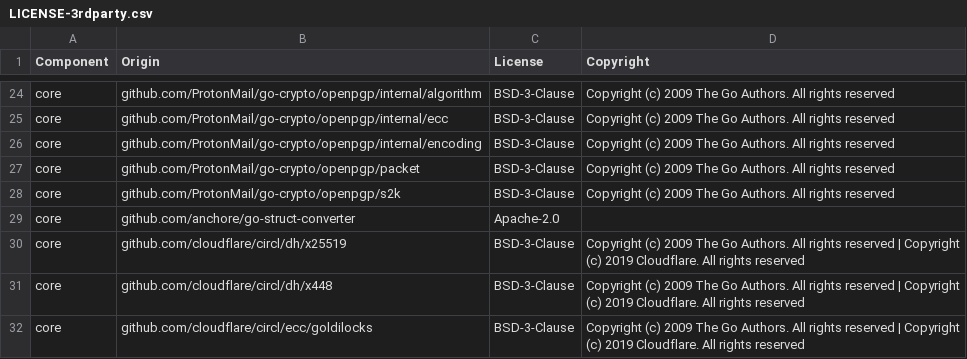
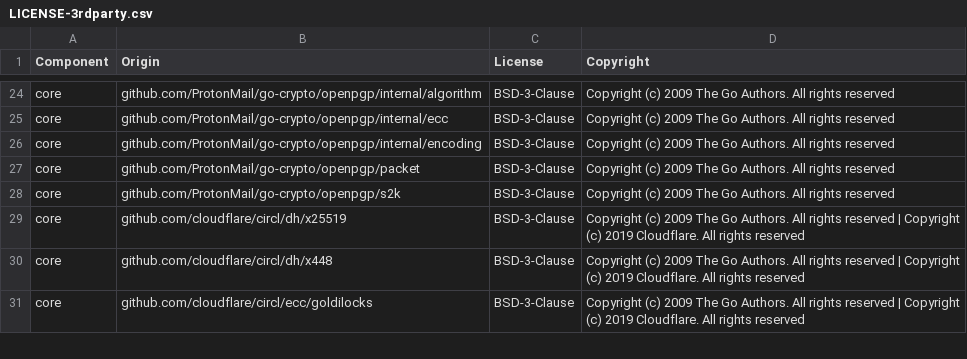
Before and after one commit to DataDog/datadog-sbom-generator, a CSV file: LICENSE-3rdparty.csv, drawn as a sheet; only a part is shown, gaps mark what is left out; the diff covers the shown part only.

```diff
--- a/LICENSE-3rdparty.csv
+++ b/LICENSE-3rdparty.csv
@@ -28,3 +28,2 @@ core,github.com/ProtonMail/go-crypto/openpgp/packet,BSD-3-Clause,Copyright (c) 2
 core,github.com/ProtonMail/go-crypto/openpgp/s2k,BSD-3-Clause,Copyright (c) 2009 The Go Authors. All rights reserved
-core,github.com/anchore/go-struct-converter,Apache-2.0,
 core,github.com/cloudflare/circl/dh/x25519,BSD-3-Clause,Copyright (c) 2009 The Go Authors. All rights reserved | Copyright (c) 2019 Cloudflare. All rights reserved
```
Also changed, not shown: 25 removed rows elsewhere in this file, 2 other files.
